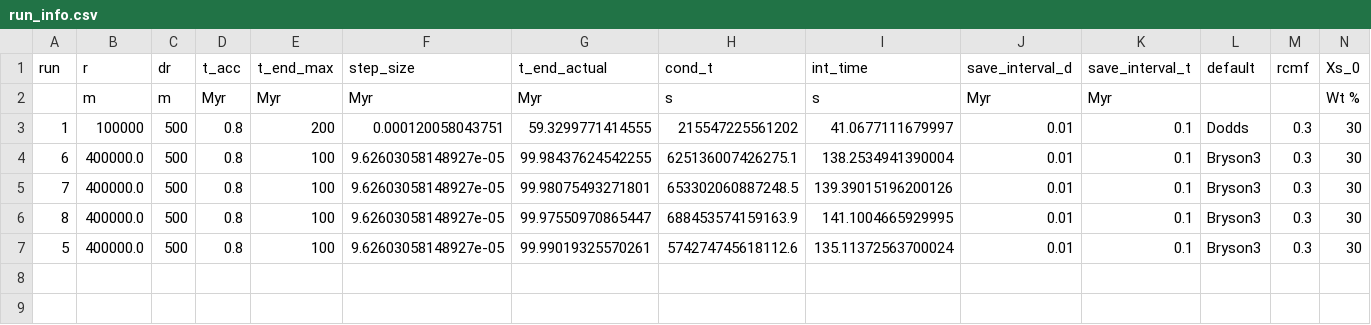
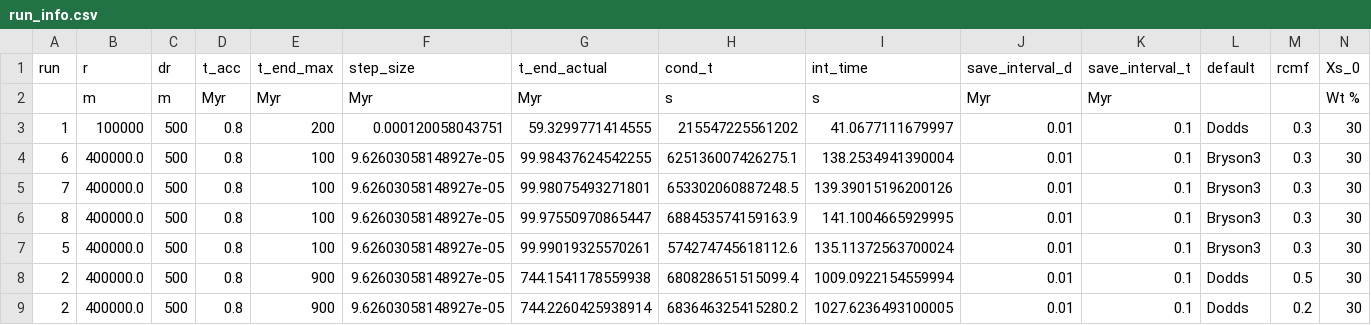
Before and after one commit to Hannah-RS/planetesimal-magnetic-history, a CSV file: Version4/run_info.csv, drawn as a sheet; only a part is shown; rows hold the shown columns only; the diff names each change by its address in the sheet, - before the commit and + after, or states it on an @@ line.

```diff
--- a/Version4/run_info.csv
+++ b/Version4/run_info.csv
+row 8: 2 | 400000.0 | 500 | 0.8 | 900 | 9.62603058148927e-05 | 744.1541178559938 | 680828651515099.4 | 1009.0922154559994 | 0.01 | 0.1 | Dodds | 0.5 | 30
+row 9: 2 | 400000.0 | 500 | 0.8 | 900 | 9.62603058148927e-05 | 744.2260425938914 | 683646325415280.2 | 1027.6236493100005 | 0.01 | 0.1 | Dodds | 0.2 | 30
```
Also changed, not shown: 2 other files.
